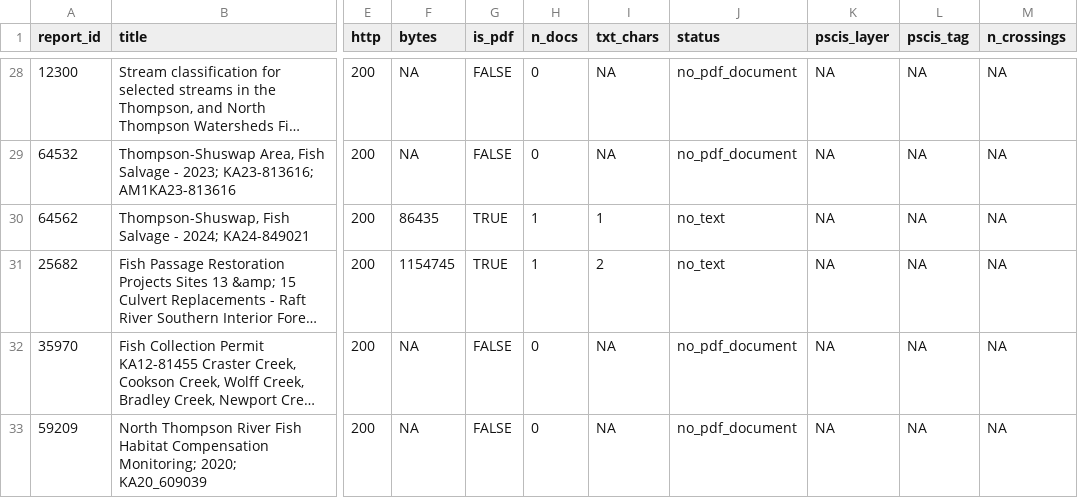
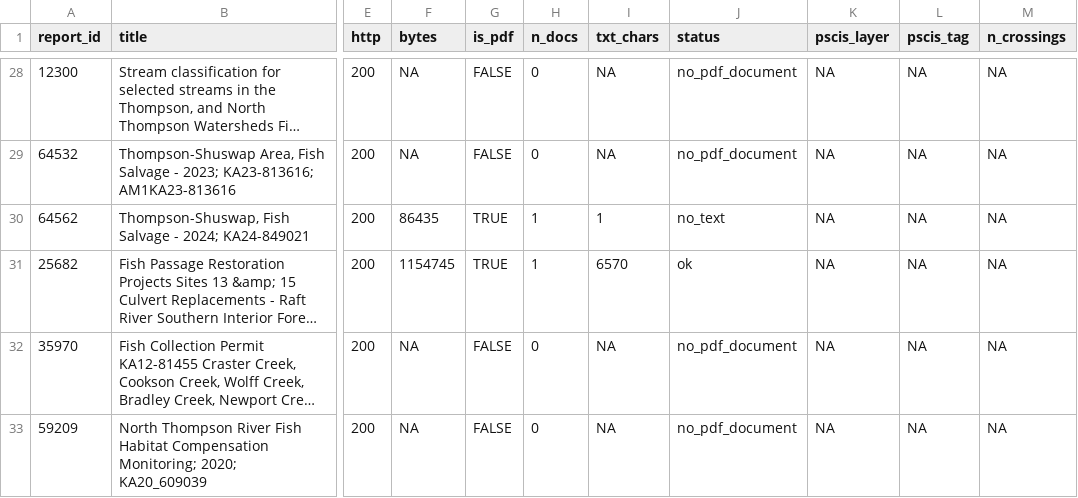
Before and after one commit to NewGraphEnvironment/knowledge, a CSV file: data/lnth/reports_fetch.csv, drawn as a sheet; only a part is shown, gaps mark what is left out; long unchanged cells end in …; the diff names each change by its address in the sheet, - before the commit and + after, or states it on an @@ line.

```diff
--- a/data/lnth/reports_fetch.csv
+++ b/data/lnth/reports_fetch.csv
-I31 (txt_chars): 2
+I31 (txt_chars): 6570
-J31 (status): no_text
+J31 (status): ok
```
Also changed, not shown: 26 other files.
